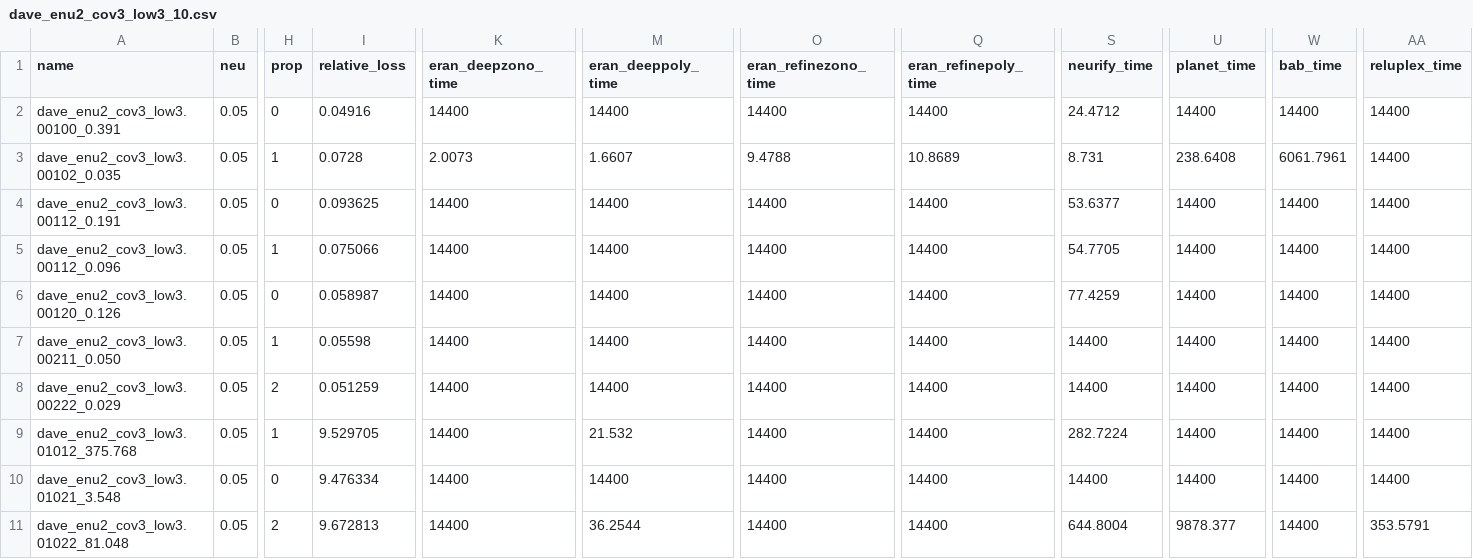
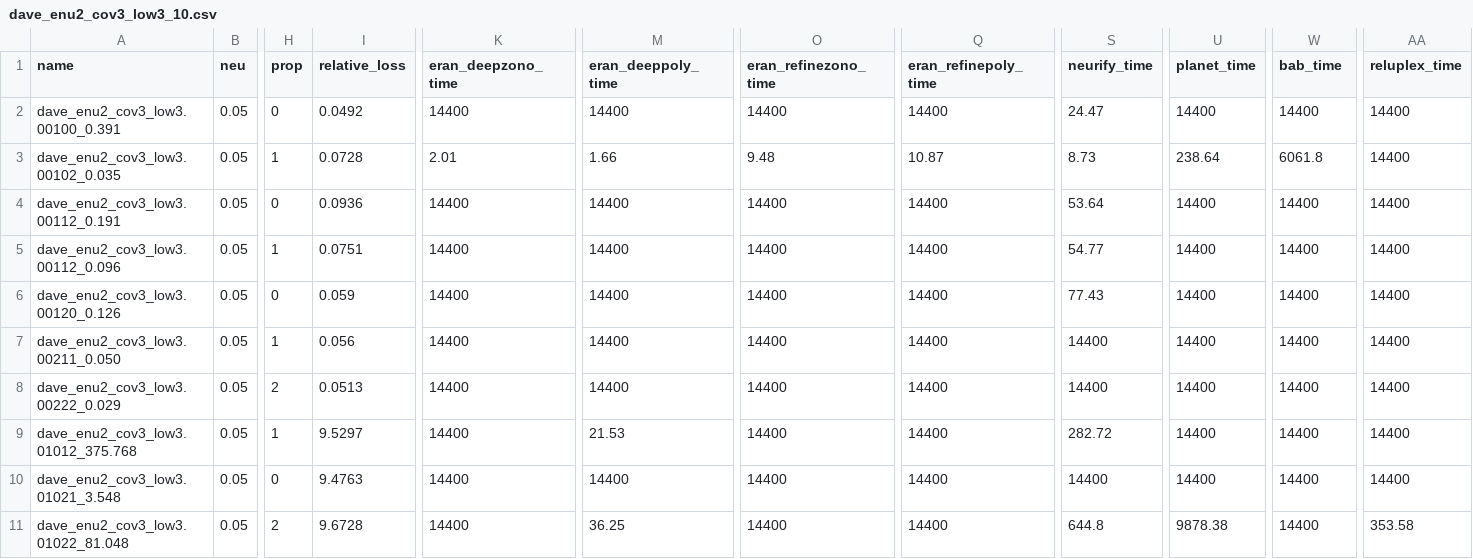
Before and after one commit to edwardxu0/GDVB, a CSV file: plot/res/dave_enu2_cov3_low3_10.csv, drawn as a sheet; only a part is shown, gaps mark what is left out; the diff covers the shown part only; the diff names each change by its address in the sheet, - before the commit and + after, or states it on an @@ line.

Commit message:
new dave results s=3

```diff
--- a/plot/res/dave_enu2_cov3_low3_10.csv
+++ b/plot/res/dave_enu2_cov3_low3_10.csv
-I2 (relative_loss): 0.04916
+I2 (relative_loss): 0.0492
-S2 (neurify_time): 24.4712
+S2 (neurify_time): 24.47
-K3 (eran_deepzono_time): 2.0073
+K3 (eran_deepzono_time): 2.01
-M3 (eran_deeppoly_time): 1.6607
+M3 (eran_deeppoly_time): 1.66
-O3 (eran_refinezono_time): 9.4788
+O3 (eran_refinezono_time): 9.48
-Q3 (eran_refinepoly_time): 10.8689
+Q3 (eran_refinepoly_time): 10.87
-S3 (neurify_time): 8.731
+S3 (neurify_time): 8.73
-U3 (planet_time): 238.6408
+U3 (planet_time): 238.64
-W3 (bab_time): 6061.7961
+W3 (bab_time): 6061.8
-I4 (relative_loss): 0.093625
+I4 (relative_loss): 0.0936
-S4 (neurify_time): 53.6377
+S4 (neurify_time): 53.64
-I5 (relative_loss): 0.075066
+I5 (relative_loss): 0.0751
-S5 (neurify_time): 54.7705
+S5 (neurify_time): 54.77
-I6 (relative_loss): 0.058987
+I6 (relative_loss): 0.059
-S6 (neurify_time): 77.4259
+S6 (neurify_time): 77.43
-I7 (relative_loss): 0.05598
+I7 (relative_loss): 0.056
-I8 (relative_loss): 0.051259
+I8 (relative_loss): 0.0513
-I9 (relative_loss): 9.529705
+I9 (relative_loss): 9.5297
-M9 (eran_deeppoly_time): 21.532
+M9 (eran_deeppoly_time): 21.53
-S9 (neurify_time): 282.7224
+S9 (neurify_time): 282.72
-I10 (relative_loss): 9.476334
+I10 (relative_loss): 9.4763
-I11 (relative_loss): 9.672813
+I11 (relative_loss): 9.6728
-M11 (eran_deeppoly_time): 36.2544
+M11 (eran_deeppoly_time): 36.25
-S11 (neurify_time): 644.8004
+S11 (neurify_time): 644.8
-U11 (planet_time): 9878.377
+U11 (planet_time): 9878.38
-AA11 (reluplex_time): 353.5791
+AA11 (reluplex_time): 353.58
```
Also changed, not shown: 94 edited cells elsewhere in this file, plot/res/dave_2x2_enu2_cov3_low3_10.csv, plot/res/dave_enu2_cov3_low3_pl2_10.csv, 2 other files.
